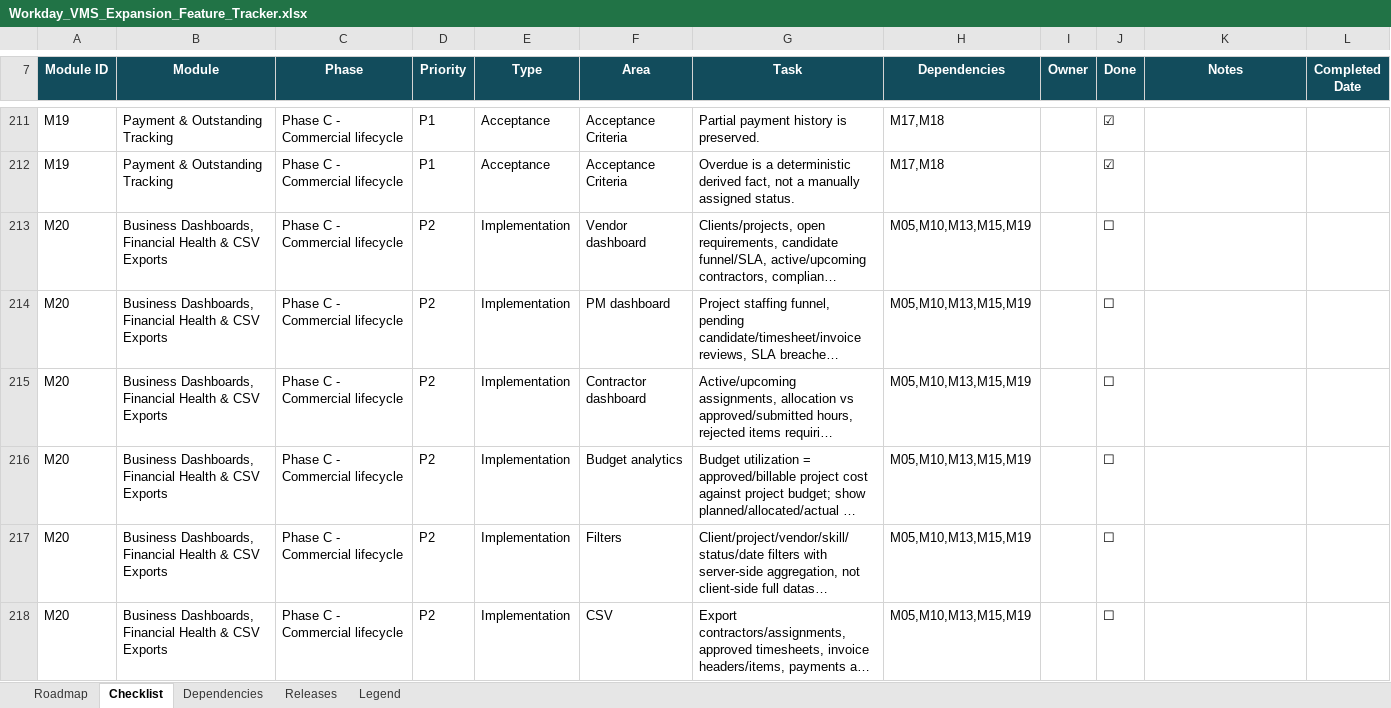
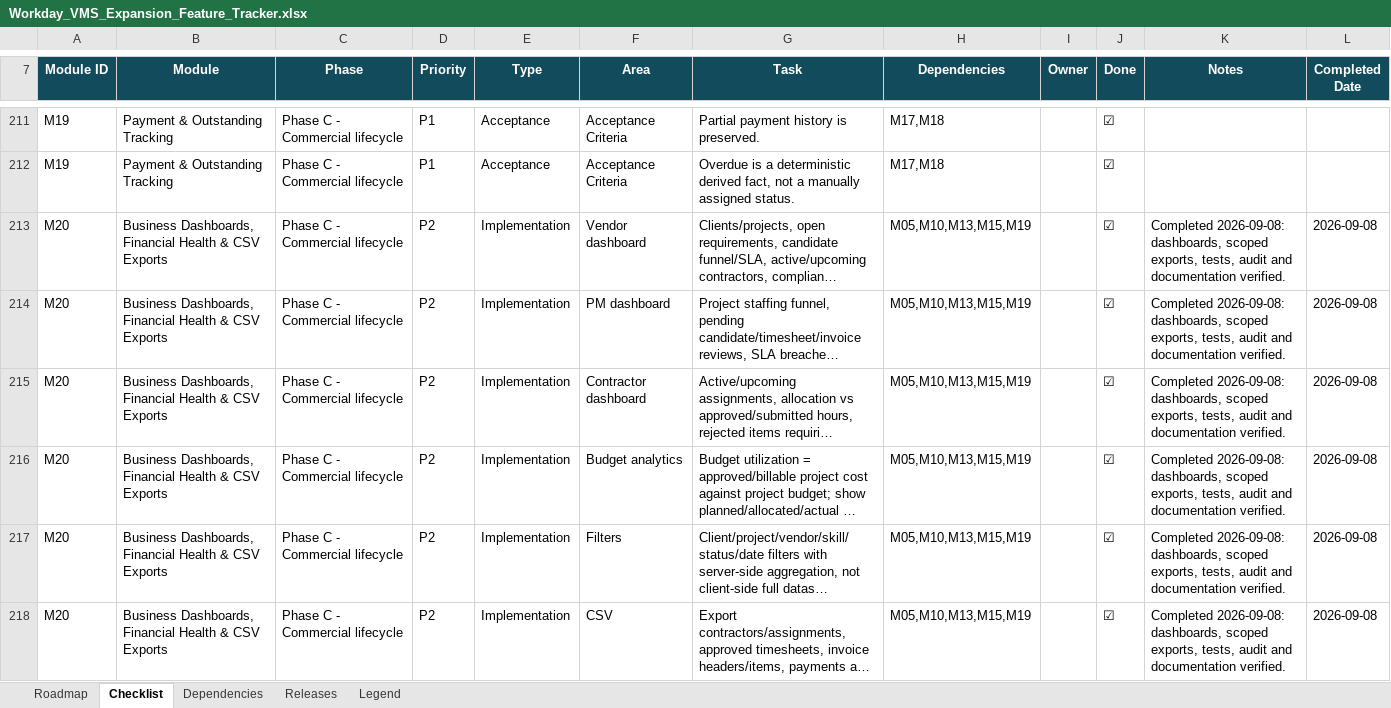
Before and after one commit to nareshjo001/workday, an Excel workbook: Expansion/Workday_VMS_Expansion_Feature_Tracker.xlsx, sheet Checklist, drawn as a sheet; only a part is shown, gaps mark what is left out; long unchanged cells end in …; values as stored, in another font and other column widths than the file's, no borders; conditional formats not drawn; the diff covers the shown part only; the diff names each change by its address in the sheet, - before the commit and + after, or states it on an @@ line.

Commit message:
feat: complete M20 business dashboards and CSV exports

```diff
--- a/Expansion/Workday_VMS_Expansion_Feature_Tracker.xlsx (sheet Checklist)
+++ b/Expansion/Workday_VMS_Expansion_Feature_Tracker.xlsx (sheet Checklist)
-J213:J218 (Done): ☐
+J213:J218 (Done): ☑
-K213:K218 (Notes): (empty)
+K213:K218 (Notes): Completed 2026-09-08: dashboards, scoped exports, tests, audit and documentation verified.
-L213:L218 (Completed Date): (empty)
+L213:L218 (Completed Date): 2026-09-08
```
Also changed, not shown: 18 edited cells elsewhere in this sheet, sheet Roadmap, 23 other files.
